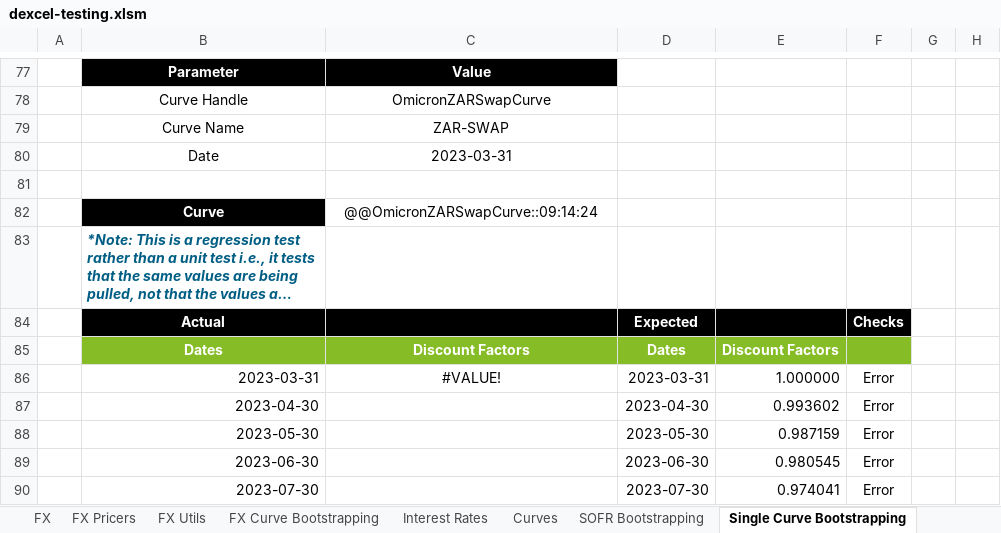
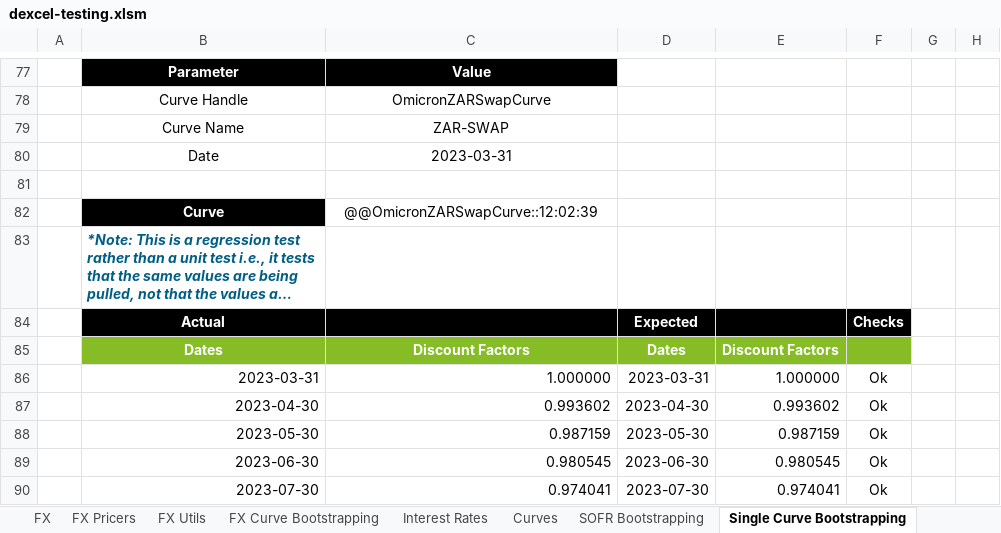
Before and after one commit to StormCollins/dExcel, an Excel workbook: dExcel/resources/workbooks/dexcel-testing.xlsm, sheet Single Curve Bootstrapping, drawn as a sheet; only a part is shown, gaps mark what is left out; long unchanged cells end in …; values as stored, in another font and other column widths than the file's, no borders; conditional formats not drawn; the diff covers the shown part only; the diff names each change by its address in the sheet, - before the commit and + after, or states it on an @@ line.

```diff
--- a/dExcel/resources/workbooks/dexcel-testing.xlsm (sheet Single Curve Bootstrapping)
+++ b/dExcel/resources/workbooks/dexcel-testing.xlsm (sheet Single Curve Bootstrapping)
-C82: @@OmicronZARSwapCurve::09:14:24
+C82: @@OmicronZARSwapCurve::12:02:39
-C86: #VALUE!
+C86: 1.000000
-C86 alignment: center
+C86 alignment: right
-F86:F90: Error
+F86:F90: Ok
-C87: (empty)
+C87: 0.993602
-C88: (empty)
+C88: 0.987159
-C89: (empty)
+C89: 0.980545
-C90: (empty)
+C90: 0.974041
```
Also changed, not shown: 61 edited cells and cell formats elsewhere in this sheet, sheet FX Curve Bootstrapping, sheet Table Formatting, sheet Hyperlink Utils, sheet Dual Curve Bootstrapping, sheet Summary, sheet Curves, 2 more sheets, other sheet tabs, formulas that keep their value, 14 other files.
